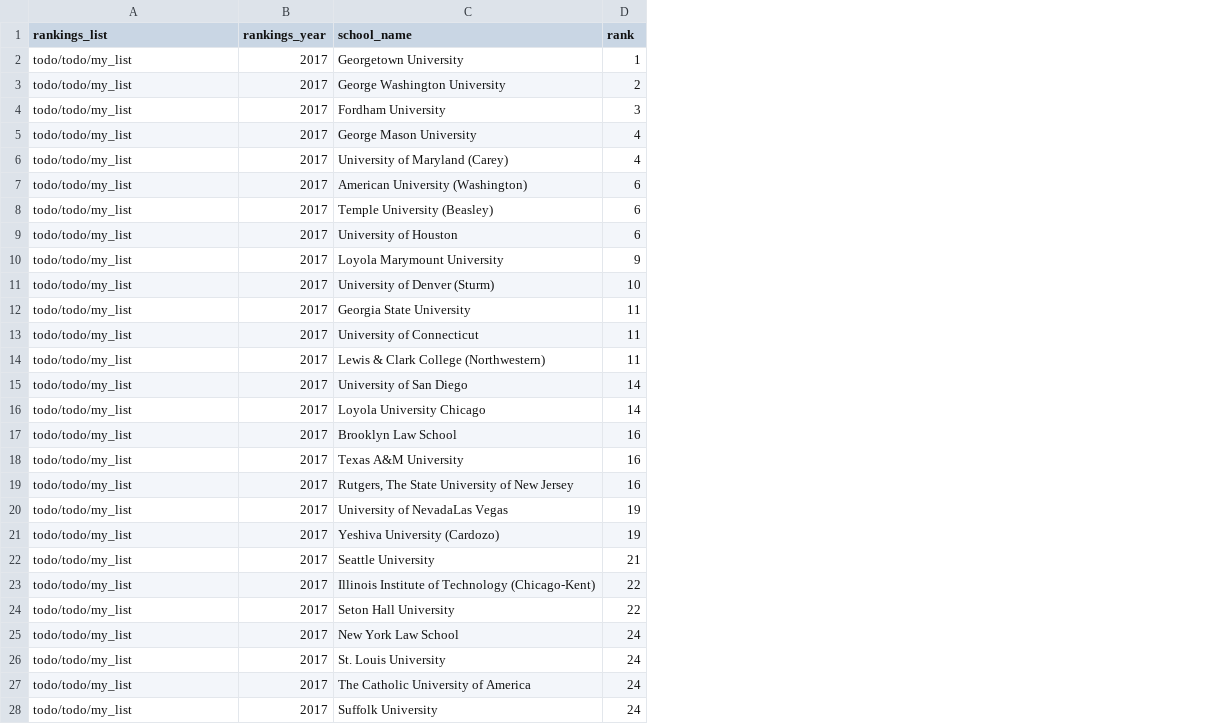
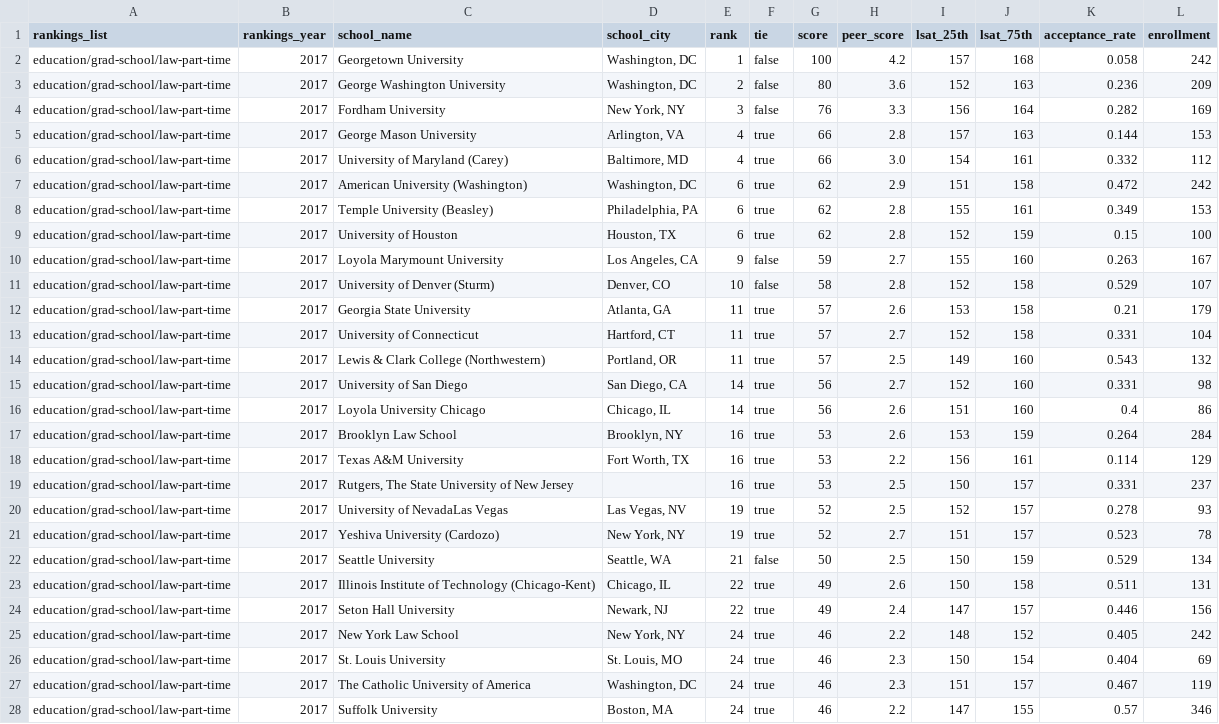
Before and after one commit to data-creative/us-news-rankings-ruby, a CSV file: spec/mocks/data/my_list/2017.csv, drawn as a sheet; only a part is shown; the diff covers the shown part only; the diff names each change by its address in the sheet, - before the commit and + after, or states it on an @@ line.

```diff
--- a/spec/mocks/data/my_list/2017.csv
+++ b/spec/mocks/data/my_list/2017.csv
+column D (school_city), rows 2-28: Washington, DC | Washington, DC | New York, NY | Arlington, VA | Baltimore, MD | Washington, DC | Philadelphia, PA | Houston, TX | Los Angeles, CA | Denver, CO | Atlanta, GA | Hartford, CT | Portland, OR | San Diego, CA | Chicago, IL | Brooklyn, NY | Fort Worth, TX |  | Las Vegas, NV | New York, NY | Seattle, WA | Chicago, IL | Newark, NJ | New York, NY | St. Louis, MO | Washington, DC | Boston, MA
+column F (tie), rows 2-28: false | false | false | true | true | true | true | true | false | false | true | true | true | true | true | true | true | true | true | true | false | true | true | true | true | true | true
+column G (score), rows 2-28: 100 | 80 | 76 | 66 | 66 | 62 | 62 | 62 | 59 | 58 | 57 | 57 | 57 | 56 | 56 | 53 | 53 | 53 | 52 | 52 | 50 | 49 | 49 | 46 | 46 | 46 | 46
+column H (peer_score), rows 2-28: 4.2 | 3.6 | 3.3 | 2.8 | 3.0 | 2.9 | 2.8 | 2.8 | 2.7 | 2.8 | 2.6 | 2.7 | 2.5 | 2.7 | 2.6 | 2.6 | 2.2 | 2.5 | 2.5 | 2.7 | 2.5 | 2.6 | 2.4 | 2.2 | 2.3 | 2.3 | 2.2
+column I (lsat_25th), rows 2-28: 157 | 152 | 156 | 157 | 154 | 151 | 155 | 152 | 155 | 152 | 153 | 152 | 149 | 152 | 151 | 153 | 156 | 150 | 152 | 151 | 150 | 150 | 147 | 148 | 150 | 151 | 147
+column J (lsat_75th), rows 2-28: 168 | 163 | 164 | 163 | 161 | 158 | 161 | 159 | 160 | 158 | 158 | 158 | 160 | 160 | 160 | 159 | 161 | 157 | 157 | 157 | 159 | 158 | 157 | 152 | 154 | 157 | 155
+column K (acceptance_rate), rows 2-28: 0.058 | 0.236 | 0.282 | 0.144 | 0.332 | 0.472 | 0.349 | 0.15 | 0.263 | 0.529 | 0.21 | 0.331 | 0.543 | 0.331 | 0.4 | 0.264 | 0.114 | 0.331 | 0.278 | 0.523 | 0.529 | 0.511 | 0.446 | 0.405 | 0.404 | 0.467 | 0.57
+column L (enrollment), rows 2-28: 242 | 209 | 169 | 153 | 112 | 242 | 153 | 100 | 167 | 107 | 179 | 104 | 132 | 98 | 86 | 284 | 129 | 237 | 93 | 78 | 134 | 131 | 156 | 242 | 69 | 119 | 346
-A2:A28 (rankings_list): todo/todo/my_list
+A2:A28 (rankings_list): education/grad-school/law-part-time
```
Also changed, not shown: 35 edited cells elsewhere in this file, 7 other files.
